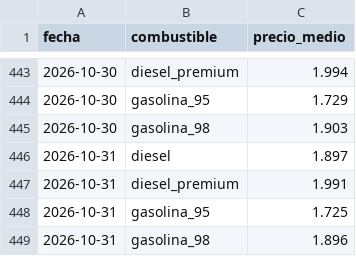
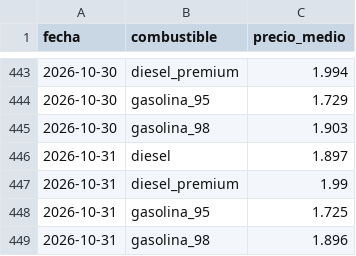
Before and after one commit to EfernandezHam/energia-en-ruta, a CSV file: site/data/c_historico_espana.csv, drawn as a sheet; only a part is shown, gaps mark what is left out.

```diff
--- a/site/data/c_historico_espana.csv
+++ b/site/data/c_historico_espana.csv
@@ -446,3 +446,3 @@ fecha,combustible,precio_medio
 2026-10-31,diesel,1.897
-2026-10-31,diesel_premium,1.991
+2026-10-31,diesel_premium,1.99
 2026-10-31,gasolina_95,1.725
```
Also changed, not shown: 7 other files.
